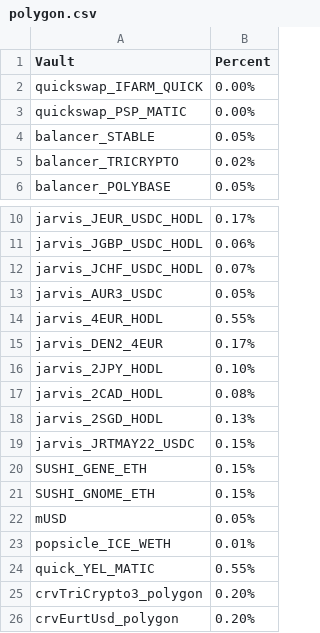
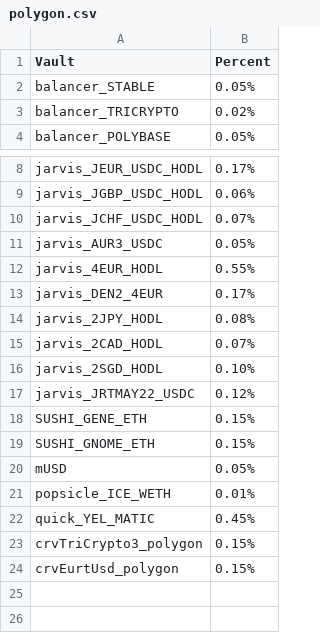
Before and after one commit to harvest-finance/harvest-api, a CSV file: workbench/emissions/_data/polygon.csv, drawn as a sheet; only a part is shown, gaps mark what is left out.

```diff
--- a/workbench/emissions/_data/polygon.csv
+++ b/workbench/emissions/_data/polygon.csv
@@ -1,4 +1,2 @@
 Vault;Percent
-quickswap_IFARM_QUICK;0.00%
-quickswap_PSP_MATIC;0.00%
 balancer_STABLE;0.05%
@@ -15,6 +13,6 @@ jarvis_4EUR_HODL;0.55%
 jarvis_DEN2_4EUR;0.17%
-jarvis_2JPY_HODL;0.10%
-jarvis_2CAD_HODL;0.08%
-jarvis_2SGD_HODL;0.13%
-jarvis_JRTMAY22_USDC;0.15%
+jarvis_2JPY_HODL;0.08%
+jarvis_2CAD_HODL;0.07%
+jarvis_2SGD_HODL;0.10%
+jarvis_JRTMAY22_USDC;0.12%
 SUSHI_GENE_ETH;0.15%
@@ -23,4 +21,4 @@ mUSD;0.05%
 popsicle_ICE_WETH;0.01%
-quick_YEL_MATIC;0.55%
-crvTriCrypto3_polygon;0.20%
-crvEurtUsd_polygon;0.20%
+quick_YEL_MATIC;0.45%
+crvTriCrypto3_polygon;0.15%
+crvEurtUsd_polygon;0.15%
```
Also changed, not shown: workbench/emissions/_data/ethereum.csv.
